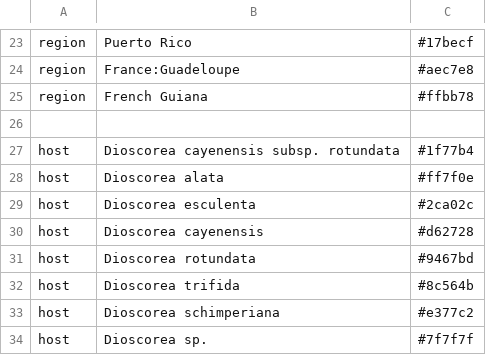
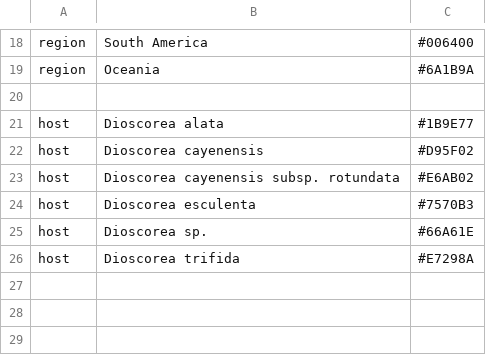
Before and after one commit to rblawid/Nextstrain-YMV-Brazil, a TSV file: config/colors.tsv, drawn as a sheet; only a part is shown, gaps mark what is left out; removed rows and columns are numbered as before the commit, all else as after; the diff covers the shown part only; the diff names each change by its address in the sheet, - before the commit and + after, or states it on an @@ line.

```diff
--- a/config/colors.tsv
+++ b/config/colors.tsv
-B18: Puerto Rico
+B18: South America
-C18: #17becf
+C18: #006400
-row 24: region | France:Guadeloupe | #aec7e8
-B19: French Guiana
+B19: Oceania
-C19: #ffbb78
+C19: #6A1B9A
-row 27: host | Dioscorea cayenensis subsp. rotundata | #1f77b4
-C21: #ff7f0e
+C21: #1B9E77
-row 29: host | Dioscorea esculenta | #2ca02c
-C22: #d62728
+C22: #D95F02
-B23: Dioscorea rotundata
+B23: Dioscorea cayenensis subsp. rotundata
-C23: #9467bd
+C23: #E6AB02
-row 32: host | Dioscorea trifida | #8c564b
-B24: Dioscorea schimperiana
+B24: Dioscorea esculenta
-C24: #e377c2
+C24: #7570B3
-C25: #7f7f7f
+C25: #66A61E
+row 26: host | Dioscorea trifida | #E7298A
```
Also changed, not shown: 4 added rows, 9 removed rows and 19 edited cells elsewhere in this file, config/lat_longs.tsv, 1 other file.
